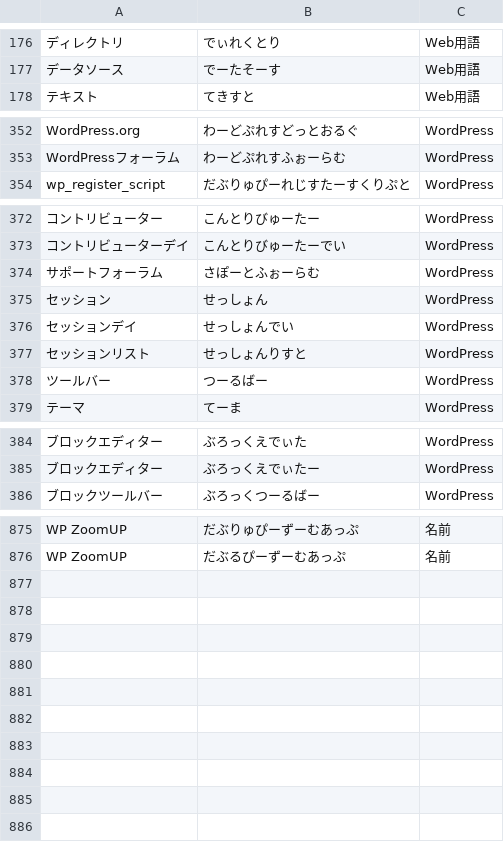
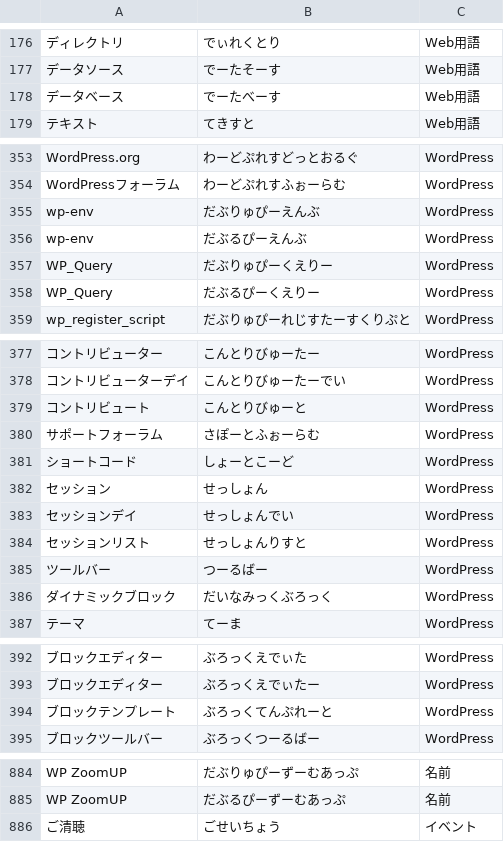
Before and after one commit to wpzoomup/public-udtalk-dictionary, a TSV file: dictionary.tsv, drawn as a sheet; only a part is shown, gaps mark what is left out; the diff covers the shown part only; the diff names each change by its address in the sheet, - before the commit and + after, or states it on an @@ line.

Commit message:
update dictionary.tsv

```diff
--- a/dictionary.tsv
+++ b/dictionary.tsv
+row 178: データベース | でーたべーす | Web用語
+row 355: wp-env | だぶりゅぴーえんぶ | WordPress
+row 356: wp-env | だぶるぴーえんぶ | WordPress
+row 357: WP_Query | だぶりゅぴーくえりー | WordPress
+row 358: WP_Query | だぶるぴーくえりー | WordPress
+row 379: コントリビュート | こんとりびゅーと | WordPress
+row 381: ショートコード | しょーとこーど | WordPress
+row 386: ダイナミックブロック | だいなみっくぶろっく | WordPress
+row 394: ブロックテンプレート | ぶろっくてんぷれーと | WordPress
+row 886: ご清聴 | ごせいちょう | イベント
```
Also changed, not shown: 1 edited cell elsewhere in this file.
